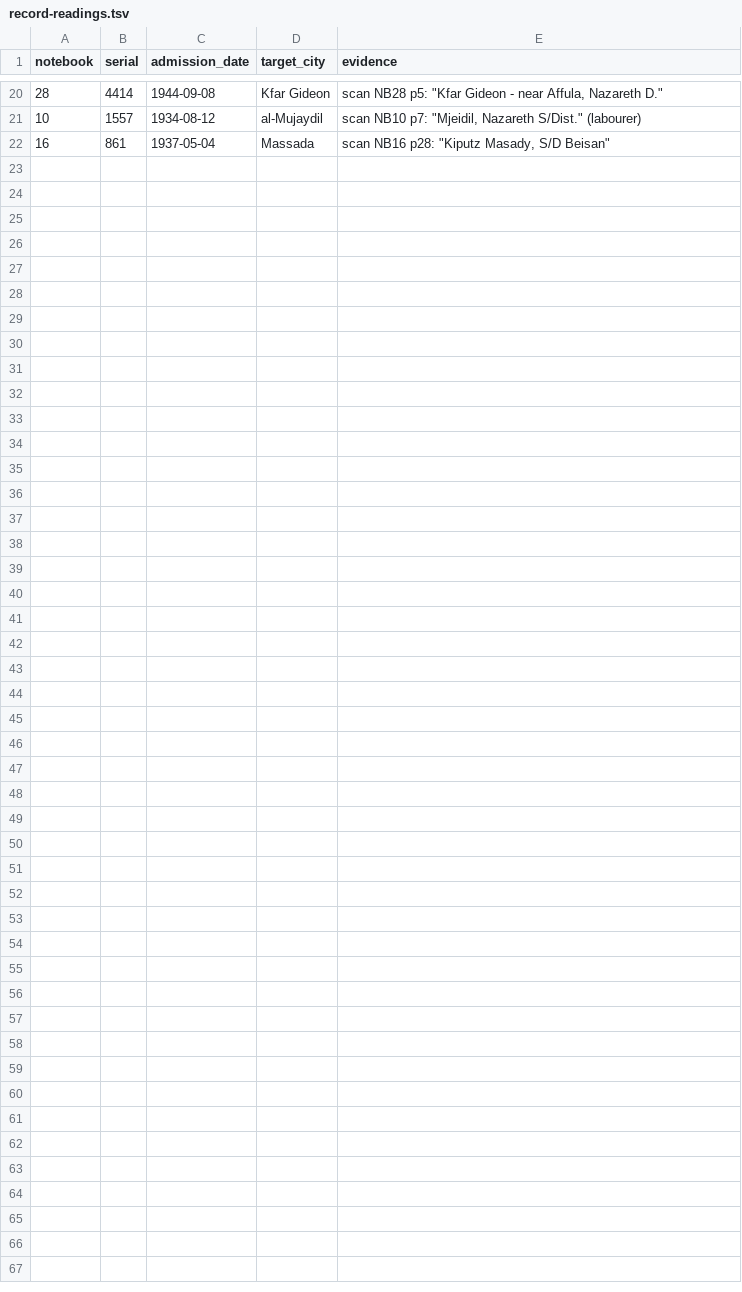
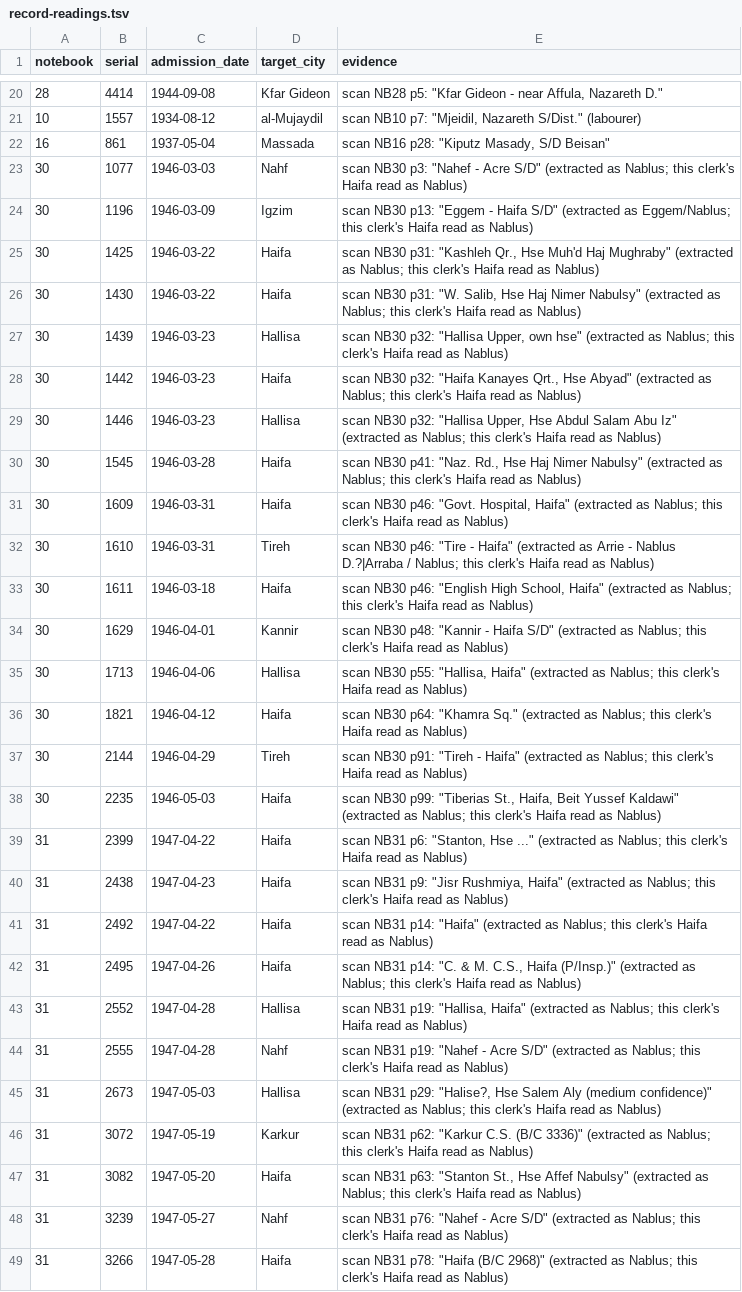
Before and after one commit to sinairusinek/Hospital-Registers, a TSV file: kimatch/record-readings.tsv, drawn as a sheet; only a part is shown, gaps mark what is left out.

```diff
--- a/kimatch/record-readings.tsv
+++ b/kimatch/record-readings.tsv
@@ -22 +22,28 @@ notebook	serial	admission_date	target_city	evidence
 16	861	1937-05-04	Massada	scan NB16 p28: "Kiputz Masady, S/D Beisan"
+30	1077	1946-03-03	Nahf	scan NB30 p3: "Nahef - Acre S/D" (extracted as Nablus; this clerk's Haifa read as Nablus)
+30	1196	1946-03-09	Igzim	scan NB30 p13: "Eggem - Haifa S/D" (extracted as Eggem/Nablus; this clerk's Haifa read as Nablus)
+30	1425	1946-03-22	Haifa	scan NB30 p31: "Kashleh Qr., Hse Muh'd Haj Mughraby" (extracted as Nablus; this clerk's Haifa read as Nablus)
+30	1430	1946-03-22	Haifa	scan NB30 p31: "W. Salib, Hse Haj Nimer Nabulsy" (extracted as Nablus; this clerk's Haifa read as Nablus)
+30	1439	1946-03-23	Hallisa	scan NB30 p32: "Hallisa Upper, own hse" (extracted as Nablus; this clerk's Haifa read as Nablus)
+30	1442	1946-03-23	Haifa	scan NB30 p32: "Haifa Kanayes Qrt., Hse Abyad" (extracted as Nablus; this clerk's Haifa read as Nablus)
+30	1446	1946-03-23	Hallisa	scan NB30 p32: "Hallisa Upper, Hse Abdul Salam Abu Iz" (extracted as Nablus; this clerk's Haifa read as Nablus)
+30	1545	1946-03-28	Haifa	scan NB30 p41: "Naz. Rd., Hse Haj Nimer Nabulsy" (extracted as Nablus; this clerk's Haifa read as Nablus)
+30	1609	1946-03-31	Haifa	scan NB30 p46: "Govt. Hospital, Haifa" (extracted as Nablus; this clerk's Haifa read as Nablus)
+30	1610	1946-03-31	Tireh	scan NB30 p46: "Tire - Haifa" (extracted as Arrie - Nablus D.?|Arraba / Nablus; this clerk's Haifa read as Nablus)
+30	1611	1946-03-18	Haifa	scan NB30 p46: "English High School, Haifa" (extracted as Nablus; this clerk's Haifa read as Nablus)
+30	1629	1946-04-01	Kannir	scan NB30 p48: "Kannir - Haifa S/D" (extracted as Nablus; this clerk's Haifa read as Nablus)
+30	1713	1946-04-06	Hallisa	scan NB30 p55: "Hallisa, Haifa" (extracted as Nablus; this clerk's Haifa read as Nablus)
+30	1821	1946-04-12	Haifa	scan NB30 p64: "Khamra Sq." (extracted as Nablus; this clerk's Haifa read as Nablus)
+30	2144	1946-04-29	Tireh	scan NB30 p91: "Tireh - Haifa" (extracted as Nablus; this clerk's Haifa read as Nablus)
+30	2235	1946-05-03	Haifa	scan NB30 p99: "Tiberias St., Haifa, Beit Yussef Kaldawi" (extracted as Nablus; this clerk's Haifa read as Nablus)
+31	2399	1947-04-22	Haifa	scan NB31 p6: "Stanton, Hse ..." (extracted as Nablus; this clerk's Haifa read as Nablus)
+31	2438	1947-04-23	Haifa	scan NB31 p9: "Jisr Rushmiya, Haifa" (extracted as Nablus; this clerk's Haifa read as Nablus)
+31	2492	1947-04-22	Haifa	scan NB31 p14: "Haifa" (extracted as Nablus; this clerk's Haifa read as Nablus)
+31	2495	1947-04-26	Haifa	scan NB31 p14: "C. & M. C.S., Haifa (P/Insp.)" (extracted as Nablus; this clerk's Haifa read as Nablus)
+31	2552	1947-04-28	Hallisa	scan NB31 p19: "Hallisa, Haifa" (extracted as Nablus; this clerk's Haifa read as Nablus)
+31	2555	1947-04-28	Nahf	scan NB31 p19: "Nahef - Acre S/D" (extracted as Nablus; this clerk's Haifa read as Nablus)
+31	2673	1947-05-03	Hallisa	scan NB31 p29: "Halise?, Hse Salem Aly (medium confidence)" (extracted as Nablus; this clerk's Haifa read as Nablus)
+31	3072	1947-05-19	Karkur	scan NB31 p62: "Karkur C.S. (B/C 3336)" (extracted as Nablus; this clerk's Haifa read as Nablus)
+31	3082	1947-05-20	Haifa	scan NB31 p63: "Stanton St., Hse Affef Nabulsy" (extracted as Nablus; this clerk's Haifa read as Nablus)
+31	3239	1947-05-27	Nahf	scan NB31 p76: "Nahef - Acre S/D" (extracted as Nablus; this clerk's Haifa read as Nablus)
+31	3266	1947-05-28	Haifa	scan NB31 p78: "Haifa (B/C 2968)" (extracted as Nablus; this clerk's Haifa read as Nablus)
```
Also changed, not shown: 1 other file.
